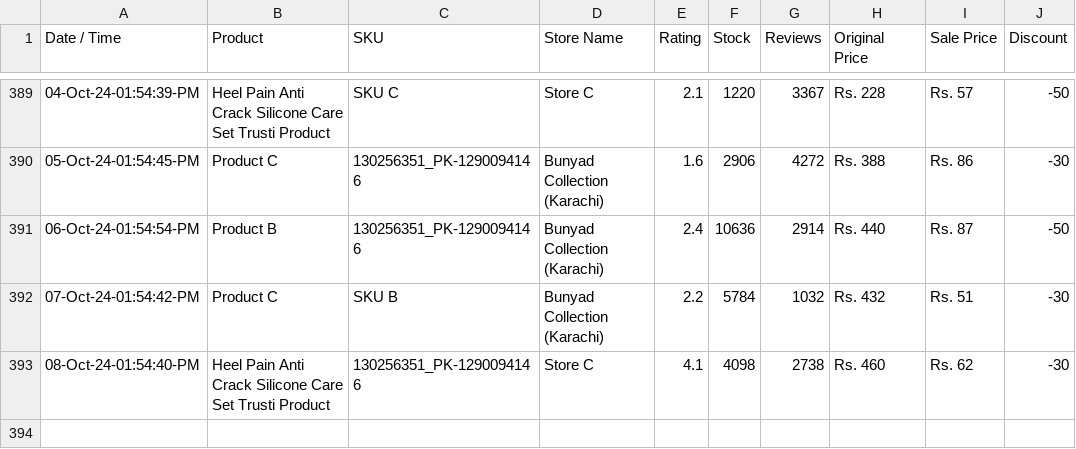
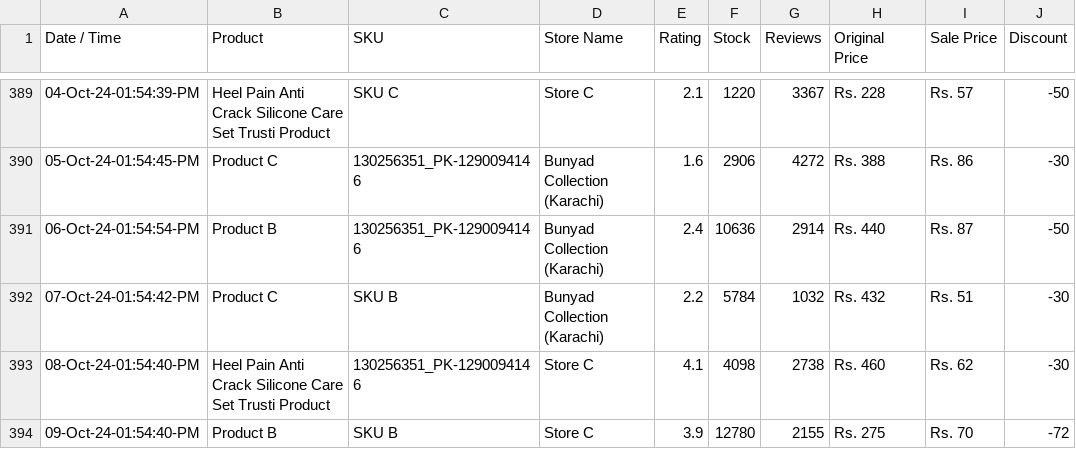
Before and after one commit to shafqatjan/url2image, a CSV file: data.csv, drawn as a sheet; only a part is shown, gaps mark what is left out.

Commit message:
09-Oct-24-01:54:40:PM

```diff
--- a/data.csv
+++ b/data.csv
@@ -393 +393,2 @@ Date / Time,Product,SKU,Store Name,Rating,Stock,Reviews,Original Price,Sale Pric
 08-Oct-24-01:54:40-PM,Heel Pain Anti Crack Silicone Care Set Trusti Product,130256351_PK-1290094146,Store C,4.1,4098,2738,Rs. 460,Rs. 62,-30
+09-Oct-24-01:54:40-PM,Product B,SKU B,Store C,3.9,12780,2155,Rs. 275,Rs. 70,-72
```
